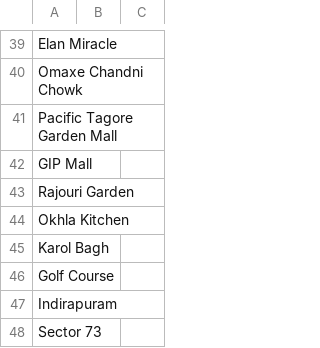
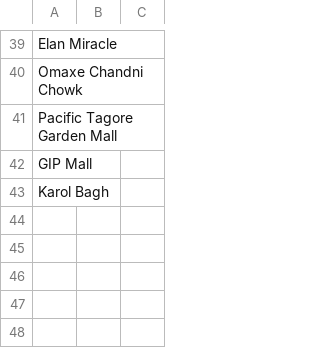
Before and after one commit to abhilashbishtwork/kk-ncr-dashboard, a CSV file: store_hours.csv, drawn as a sheet; only a part is shown, gaps mark what is left out; the diff names each change by its address in the sheet, - before the commit and + after, or states it on an @@ line.

Commit message:
Revert 5 dormant stores added in error (Rajouri Garden, Okhla Kitchen, Golf Course, Indirapuram, Sector 73)
All 5 have real historical volume but stopped taking orders on every
tracked channel 3-5+ months ago (last real order: Apr-Jun 2026) --
closed/dormant, not live-but-missing stores. Caught by spot-checking
each new store's actual daily data before shipping. Keeps Pacific
Tagore Garden Mall, GIP Mall, and Karol Bagh (all currently active).

```diff
--- a/store_hours.csv
+++ b/store_hours.csv
-row 43: Rajouri Garden
-row 44: Okhla Kitchen
-row 46: Golf Course
-row 47: Indirapuram
-row 48: Sector 73
```
Also changed, not shown: 8 other files.
